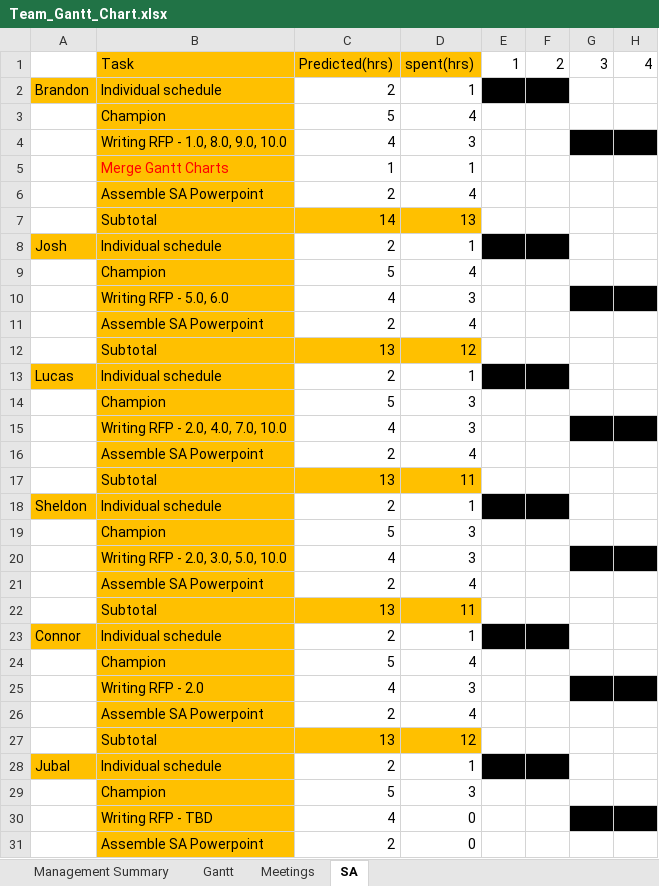
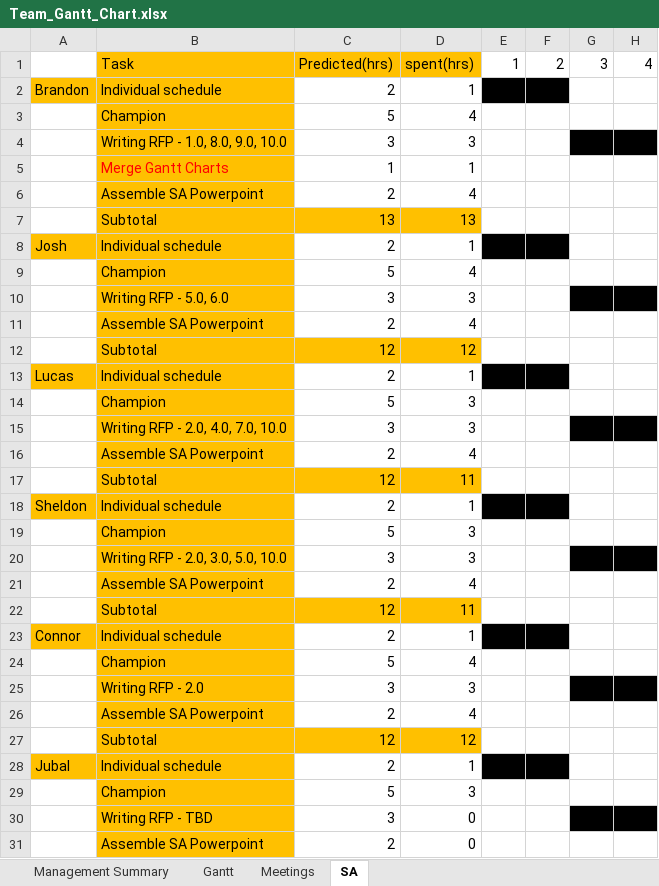
Before and after one commit to cjwilliams97/6_Angry_Devs, an Excel workbook: Team_Gantt_Chart.xlsx, sheet SA, drawn as a sheet; only a part is shown; values as stored, in another font and other column widths than the file's, no borders; the diff covers the shown part only; the diff names each change by its address in the sheet, - before the commit and + after, or states it on an @@ line.

```diff
--- a/Team_Gantt_Chart.xlsx (sheet SA)
+++ b/Team_Gantt_Chart.xlsx (sheet SA)
-C4: 4
+C4: 3
-C7: 14
+C7: 13
-C10: 4
+C10: 3
-C12: 13
+C12: 12
-C15: 4
+C15: 3
-C17: 13
+C17: 12
-C20: 4
+C20: 3
-C22: 13
+C22: 12
-C25: 4
+C25: 3
-C27: 13
+C27: 12
-C30: 4
+C30: 3
```
Also changed, not shown: 2 edited cells elsewhere in this sheet, sheet Management Summary, sheet Gantt, sheet Meetings.
